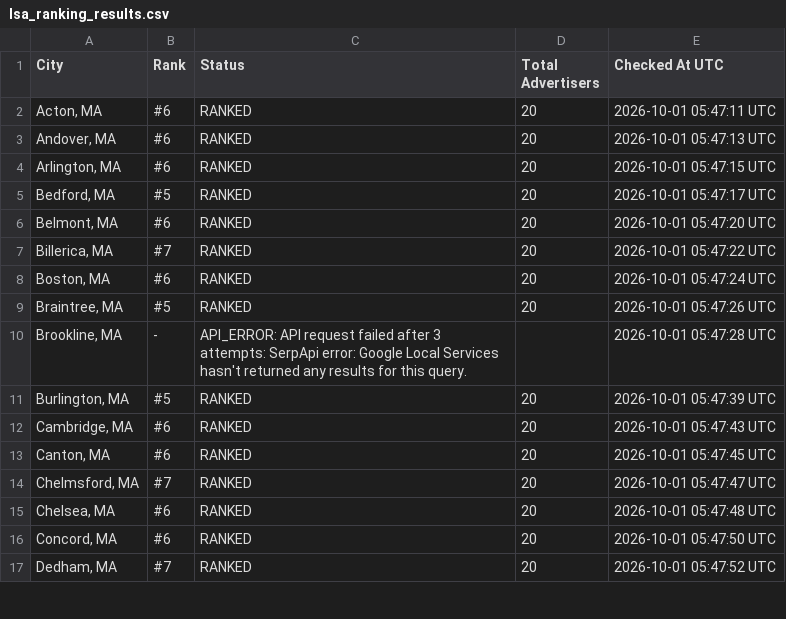
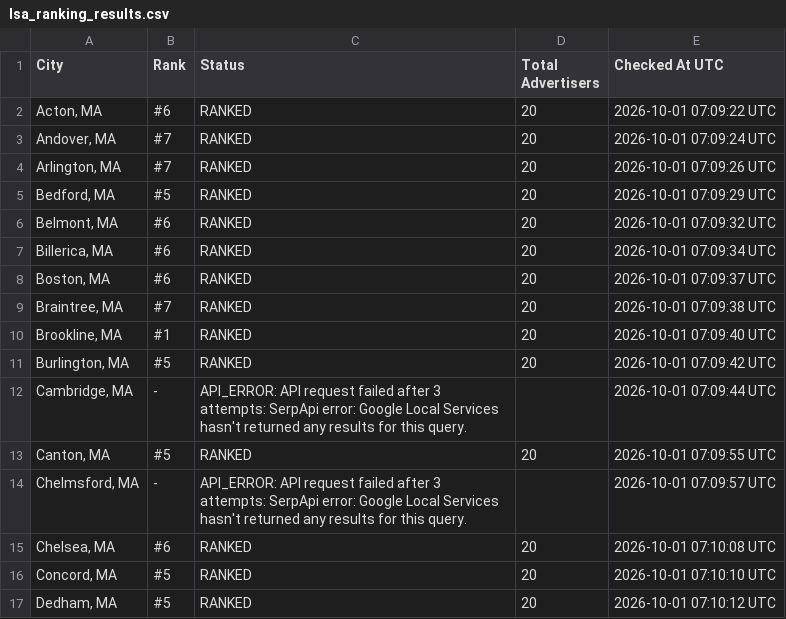
Before and after one commit to yasin-ads/apex-lsa-dashboard, a CSV file: data/lsa_ranking_results.csv, drawn as a sheet; only a part is shown; the diff covers the shown part only.

```diff
--- a/data/lsa_ranking_results.csv
+++ b/data/lsa_ranking_results.csv
@@ -1,17 +1,17 @@
 City,Rank,Status,Total Advertisers,Checked At UTC
-"Acton, MA",#6,RANKED,20,2026-10-01 05:47:11 UTC
-"Andover, MA",#6,RANKED,20,2026-10-01 05:47:13 UTC
-"Arlington, MA",#6,RANKED,20,2026-10-01 05:47:15 UTC
-"Bedford, MA",#5,RANKED,20,2026-10-01 05:47:17 UTC
-"Belmont, MA",#6,RANKED,20,2026-10-01 05:47:20 UTC
-"Billerica, MA",#7,RANKED,20,2026-10-01 05:47:22 UTC
-"Boston, MA",#6,RANKED,20,2026-10-01 05:47:24 UTC
-"Braintree, MA",#5,RANKED,20,2026-10-01 05:47:26 UTC
-"Brookline, MA",-,API_ERROR: API request failed after 3 attempts: SerpApi error: Google Local Services hasn't returned any results for this query.,,2026-10-01 05:47:28 UTC
-"Burlington, MA",#5,RANKED,20,2026-10-01 05:47:39 UTC
-"Cambridge, MA",#6,RANKED,20,2026-10-01 05:47:43 UTC
-"Canton, MA",#6,RANKED,20,2026-10-01 05:47:45 UTC
-"Chelmsford, MA",#7,RANKED,20,2026-10-01 05:47:47 UTC
-"Chelsea, MA",#6,RANKED,20,2026-10-01 05:47:48 UTC
-"Concord, MA",#6,RANKED,20,2026-10-01 05:47:50 UTC
-"Dedham, MA",#7,RANKED,20,2026-10-01 05:47:52 UTC
+"Acton, MA",#6,RANKED,20,2026-10-01 07:09:22 UTC
+"Andover, MA",#7,RANKED,20,2026-10-01 07:09:24 UTC
+"Arlington, MA",#7,RANKED,20,2026-10-01 07:09:26 UTC
+"Bedford, MA",#5,RANKED,20,2026-10-01 07:09:29 UTC
+"Belmont, MA",#6,RANKED,20,2026-10-01 07:09:32 UTC
+"Billerica, MA",#6,RANKED,20,2026-10-01 07:09:34 UTC
+"Boston, MA",#6,RANKED,20,2026-10-01 07:09:37 UTC
+"Braintree, MA",#7,RANKED,20,2026-10-01 07:09:38 UTC
+"Brookline, MA",#1,RANKED,20,2026-10-01 07:09:40 UTC
+"Burlington, MA",#5,RANKED,20,2026-10-01 07:09:42 UTC
+"Cambridge, MA",-,API_ERROR: API request failed after 3 attempts: SerpApi error: Google Local Services hasn't returned any results for this query.,,2026-10-01 07:09:44 UTC
+"Canton, MA",#5,RANKED,20,2026-10-01 07:09:55 UTC
+"Chelmsford, MA",-,API_ERROR: API request failed after 3 attempts: SerpApi error: Google Local Services hasn't returned any results for this query.,,2026-10-01 07:09:57 UTC
+"Chelsea, MA",#6,RANKED,20,2026-10-01 07:10:08 UTC
+"Concord, MA",#5,RANKED,20,2026-10-01 07:10:10 UTC
+"Dedham, MA",#5,RANKED,20,2026-10-01 07:10:12 UTC
```
Also changed, not shown: 59 edited cells elsewhere in this file, 2 other files.
